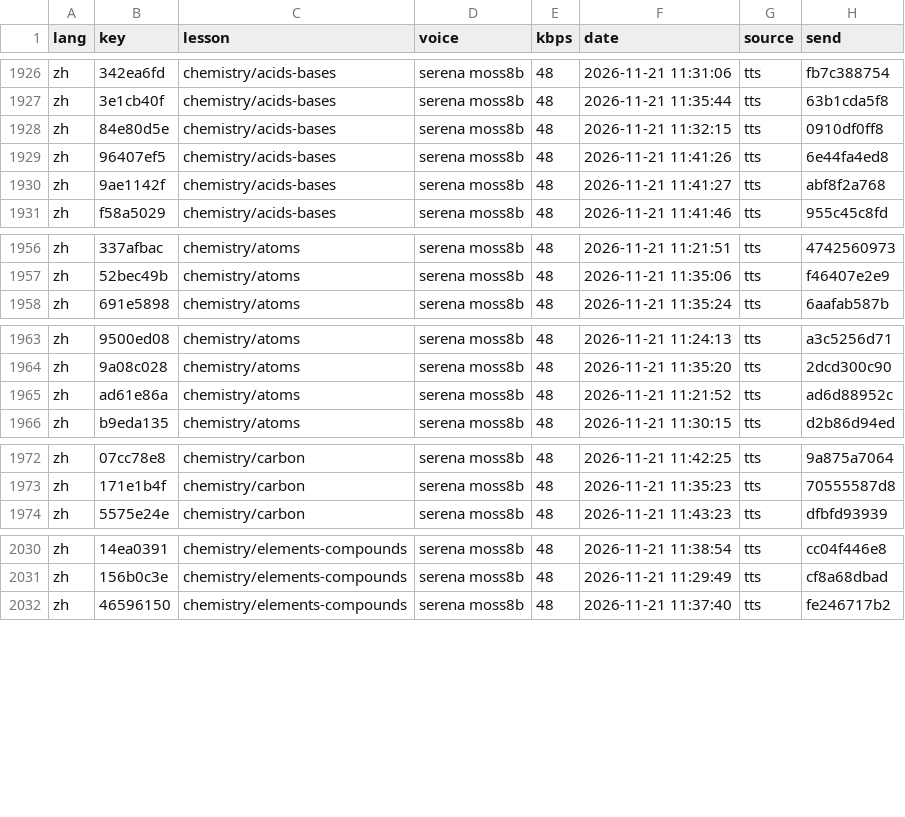
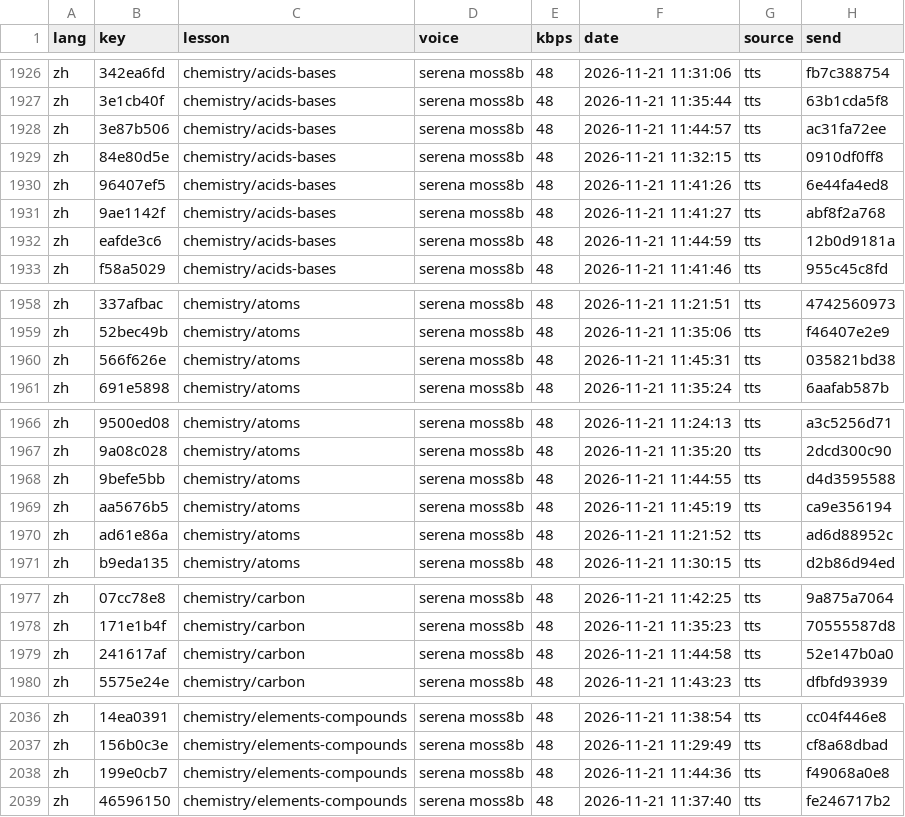
Before and after one commit to gladcolor/gc-audio-science, a TSV file: status/ledger.tsv, drawn as a sheet; only a part is shown, gaps mark what is left out; the diff covers the shown part only; the diff names each change by its address in the sheet, - before the commit and + after, or states it on an @@ line.

Commit message:
chemistry/atoms: read-aloud (run) - finished (27/27 serena)

```diff
--- a/status/ledger.tsv
+++ b/status/ledger.tsv
+row 1928: zh | 3e87b506 | chemistry/acids-bases | serena moss8b | 48 | 2026-11-21 11:44:57 | tts | ac31fa72ee
+row 1932: zh | eafde3c6 | chemistry/acids-bases | serena moss8b | 48 | 2026-11-21 11:44:59 | tts | 12b0d9181a
+row 1960: zh | 566f626e | chemistry/atoms | serena moss8b | 48 | 2026-11-21 11:45:31 | tts | 035821bd38
+row 1968: zh | 9befe5bb | chemistry/atoms | serena moss8b | 48 | 2026-11-21 11:44:55 | tts | d4d3595588
+row 1969: zh | aa5676b5 | chemistry/atoms | serena moss8b | 48 | 2026-11-21 11:45:19 | tts | ca9e356194
+row 1979: zh | 241617af | chemistry/carbon | serena moss8b | 48 | 2026-11-21 11:44:58 | tts | 52e147b0a0
+row 2038: zh | 199e0cb7 | chemistry/elements-compounds | serena moss8b | 48 | 2026-11-21 11:44:36 | tts | f49068a0e8
```
Also changed, not shown: 1 added row elsewhere in this file, 12 other files.
